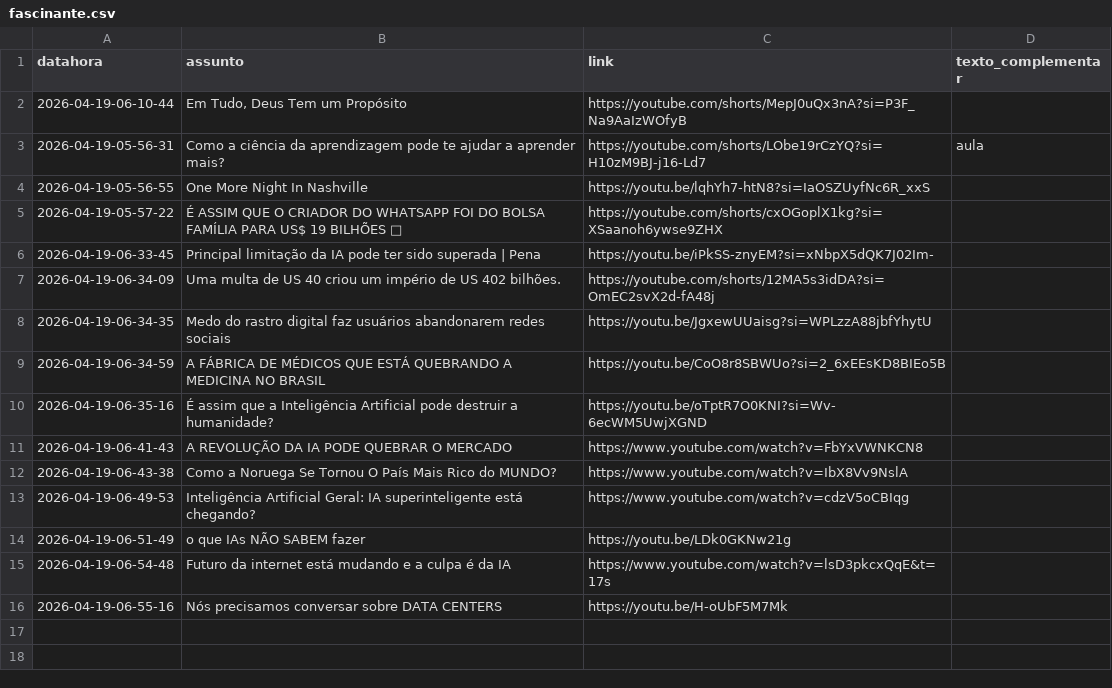
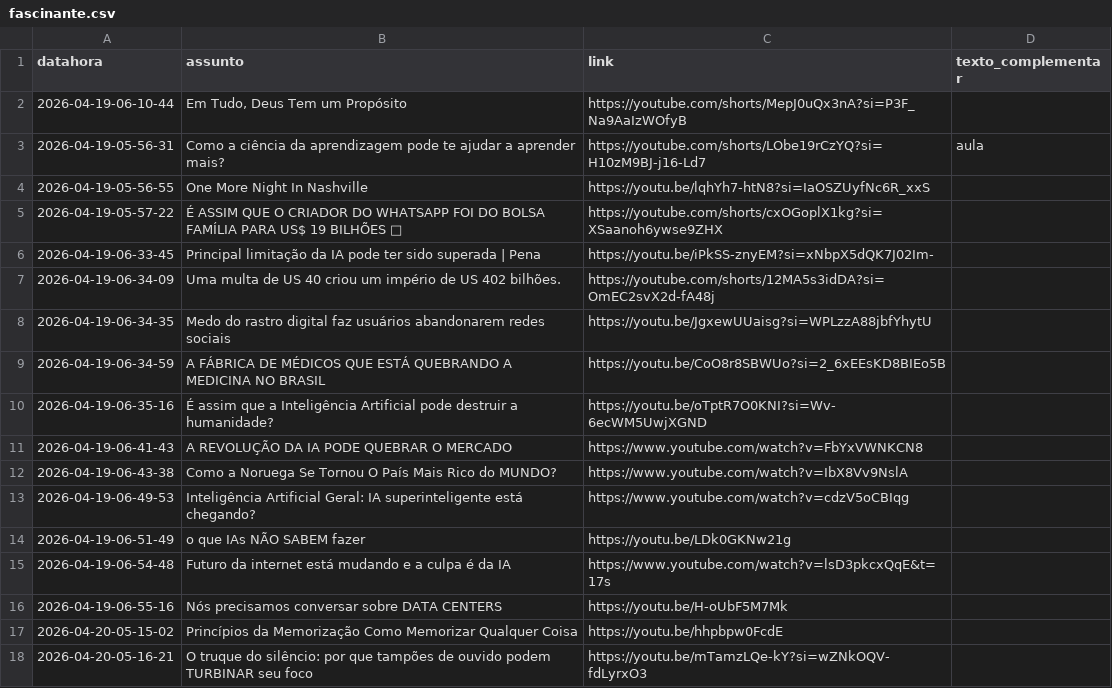
Before and after one commit to rjhalmeman/fascinante, a CSV file: fascinante.csv, drawn as a sheet; the diff names each change by its address in the sheet, - before the commit and + after, or states it on an @@ line.

```diff
--- a/fascinante.csv
+++ b/fascinante.csv
+row 17: 2026-04-20-05-15-02 | Princípios da Memorização Como Memorizar Qualquer Coisa | https://youtu.be/hhpbpw0FcdE
+row 18: 2026-04-20-05-16-21 | O truque do silêncio: por que tampões de ouvido podem TURBINAR seu foco | https://youtu.be/mTamzLQe-kY?si=wZNkOQV-fdLyrxO3
```
Also changed, not shown: 2 other files.
